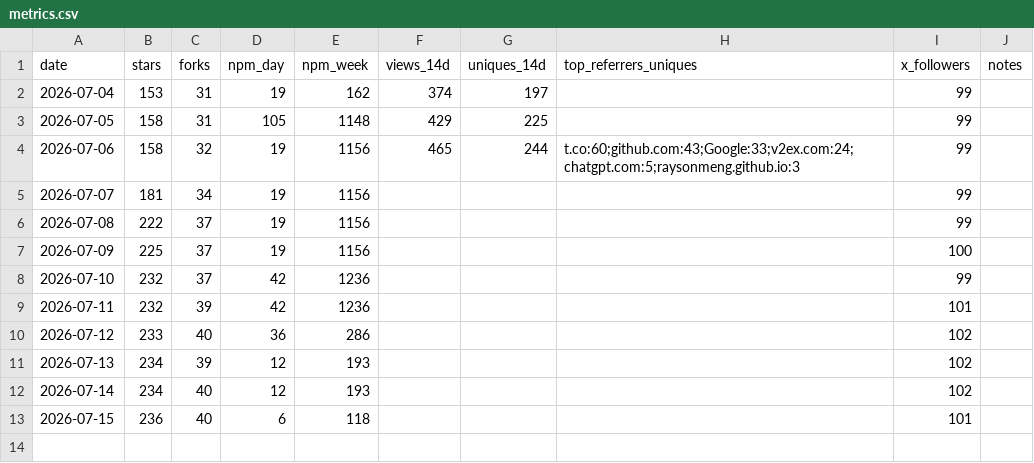
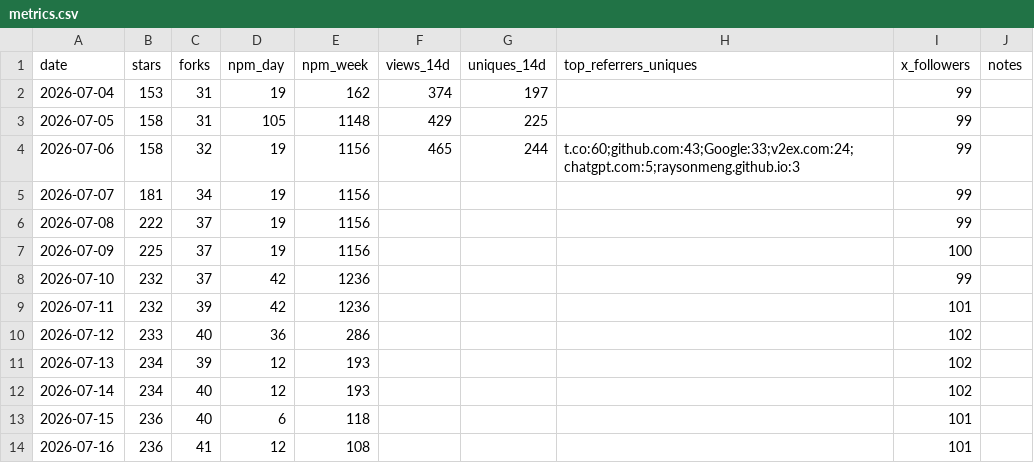
Before and after one commit to raysonmeng/agent-bridge, a CSV file: metrics.csv, drawn as a sheet; the diff names each change by its address in the sheet, - before the commit and + after, or states it on an @@ line.

```diff
--- a/metrics.csv
+++ b/metrics.csv
+row 14: 2026-07-16 | 236 | 41 | 12 | 108 |  |  |  | 101
```
Also changed, not shown: 1 other file.
